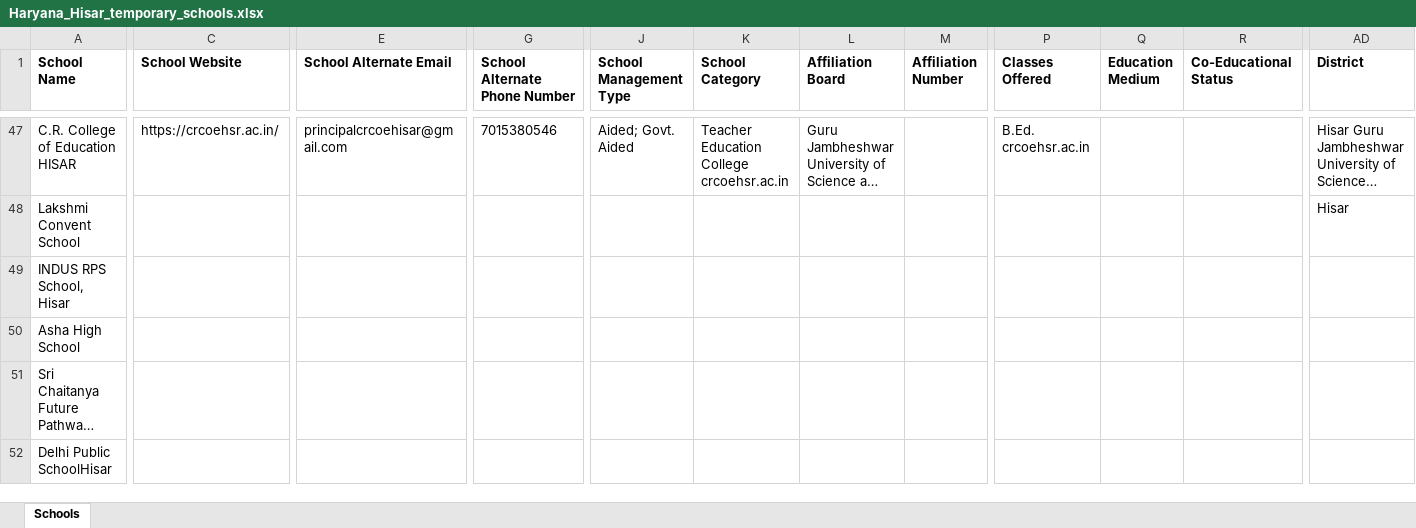
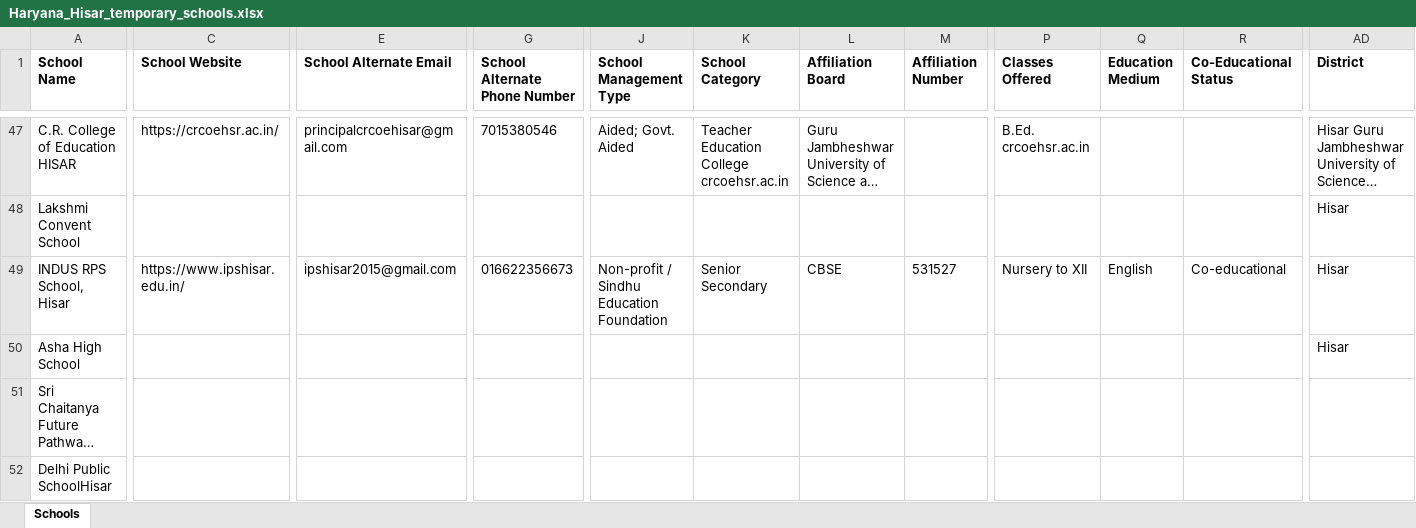
Before and after one commit to anandsagar6/School_Data_Scraper, an Excel workbook: Temp_Data/Haryana_Hisar_temporary_schools.xlsx, sheet Schools, drawn as a sheet; only a part is shown, gaps mark what is left out; long unchanged cells end in …; values as stored, in another font and other column widths than the file's, no borders; the diff covers the shown part only; the diff names each change by its address in the sheet, - before the commit and + after, or states it on an @@ line.

```diff
--- a/Temp_Data/Haryana_Hisar_temporary_schools.xlsx (sheet Schools)
+++ b/Temp_Data/Haryana_Hisar_temporary_schools.xlsx (sheet Schools)
-C49 (School Website): (empty)
+C49 (School Website): https://www.ipshisar.edu.in/
-E49 (School Alternate Email): (empty)
+E49 (School Alternate Email): ipshisar2015@gmail.com
-G49 (School Alternate Phone Number): (empty)
+G49 (School Alternate Phone Number): 016622356673
-J49 (School Management Type): (empty)
+J49 (School Management Type): Non-profit / Sindhu Education Foundation
-K49 (School Category): (empty)
+K49 (School Category): Senior Secondary
-L49 (Affiliation Board): (empty)
+L49 (Affiliation Board): CBSE
-M49 (Affiliation Number): (empty)
+M49 (Affiliation Number): 531527
-P49 (Classes Offered): (empty)
+P49 (Classes Offered): Nursery to XII
-Q49 (Education Medium): (empty)
+Q49 (Education Medium): English
-R49 (Co-Educational Status): (empty)
+R49 (Co-Educational Status): Co-educational
-AD49:AD50 (District): (empty)
+AD49:AD50 (District): Hisar
```
Also changed, not shown: 14 edited cells elsewhere in this sheet, Excel_Data/current_data.xlsx, Excel_Data/master_data.xlsx, 1 other file.
